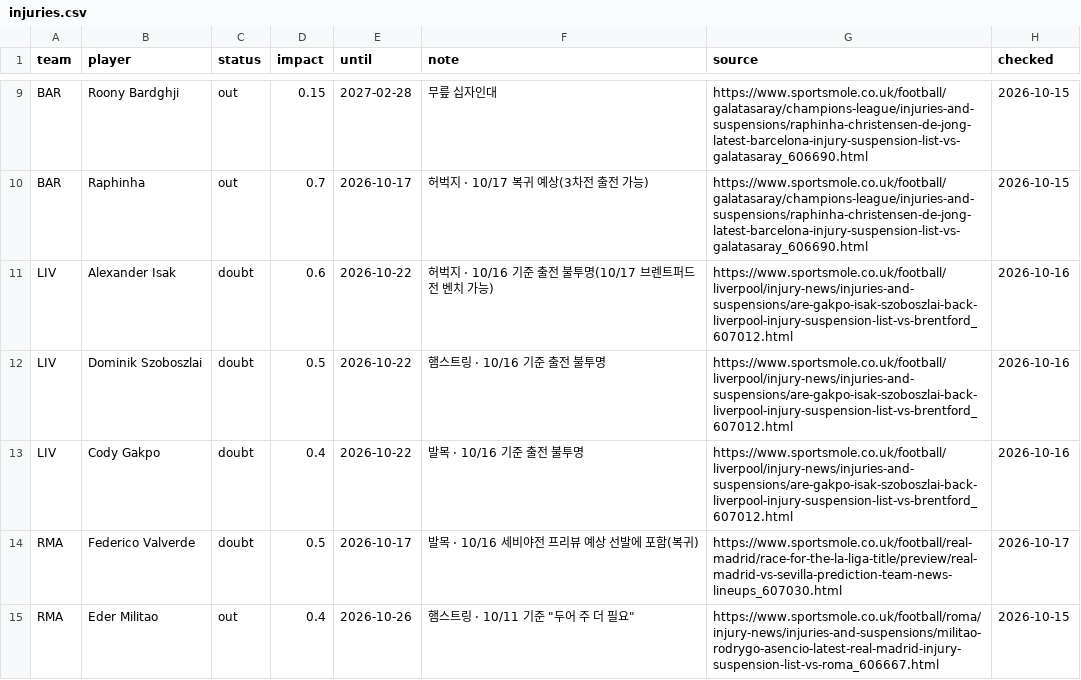
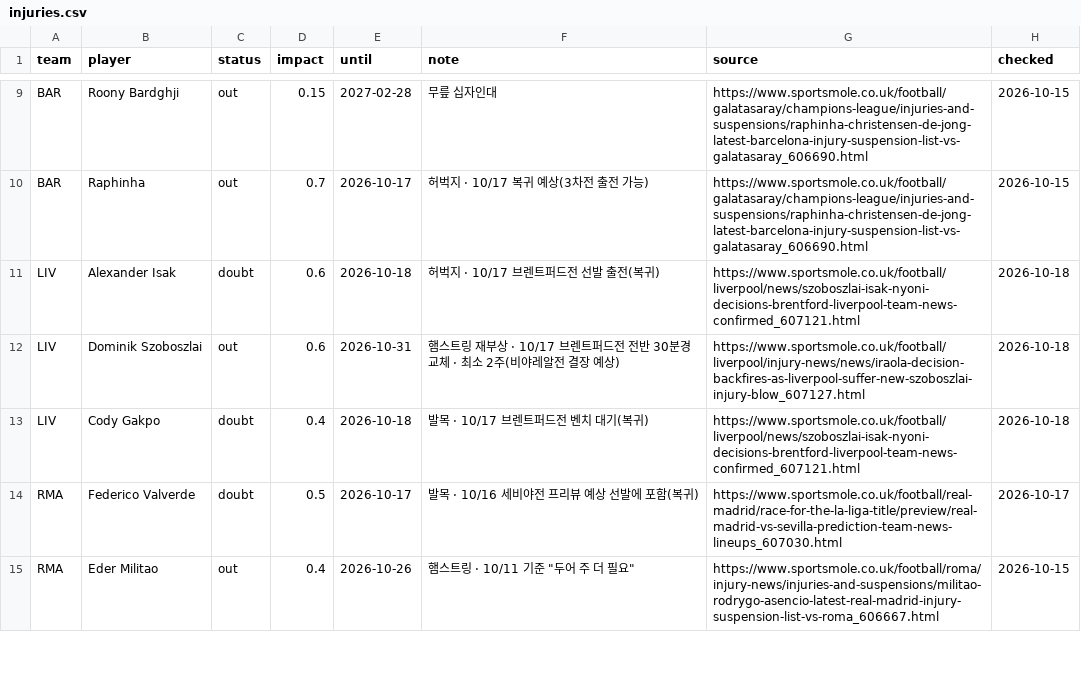
Before and after one commit to ompang222/portfolio, a CSV file: 06_ucl-2026-27/data/injuries.csv, drawn as a sheet; only a part is shown, gaps mark what is left out.

Commit message:
UCL 부상 정보 갱신 2026-10-18 00:43 KST

```diff
--- a/06_ucl-2026-27/data/injuries.csv
+++ b/06_ucl-2026-27/data/injuries.csv
@@ -10,5 +10,5 @@ BAR,Roony Bardghji,out,0.15,2027-02-28,무릎 십자인대,https://www.sportsmol
 BAR,Raphinha,out,0.7,2026-10-17,허벅지 · 10/17 복귀 예상(3차전 출전 가능),https://www.sportsmole.co.uk/football/galatasaray/champions-league/injuries-and-suspensions/raphinha-christensen-de-jong-latest-barcelona-injury-suspension-list-vs-galatasaray_606690.html,2026-10-15
-LIV,Alexander Isak,doubt,0.6,2026-10-22,허벅지 · 10/16 기준 출전 불투명(10/17 브렌트퍼드전 벤치 가능),https://www.sportsmole.co.uk/football/liverpool/injury-news/injuries-and-suspensions/are-gakpo-isak-szoboszlai-back-liverpool-injury-suspension-list-vs-brentford_607012.html,2026-10-16
-LIV,Dominik Szoboszlai,doubt,0.5,2026-10-22,햄스트링 · 10/16 기준 출전 불투명,https://www.sportsmole.co.uk/football/liverpool/injury-news/injuries-and-suspensions/are-gakpo-isak-szoboszlai-back-liverpool-injury-suspension-list-vs-brentford_607012.html,2026-10-16
-LIV,Cody Gakpo,doubt,0.4,2026-10-22,발목 · 10/16 기준 출전 불투명,https://www.sportsmole.co.uk/football/liverpool/injury-news/injuries-and-suspensions/are-gakpo-isak-szoboszlai-back-liverpool-injury-suspension-list-vs-brentford_607012.html,2026-10-16
+LIV,Alexander Isak,doubt,0.6,2026-10-18,허벅지 · 10/17 브렌트퍼드전 선발 출전(복귀),https://www.sportsmole.co.uk/football/liverpool/news/szoboszlai-isak-nyoni-decisions-brentford-liverpool-team-news-confirmed_607121.html,2026-10-18
+LIV,Dominik Szoboszlai,out,0.6,2026-10-31,햄스트링 재부상 · 10/17 브렌트퍼드전 전반 30분경 교체 · 최소 2주(비야레알전 결장 예상),https://www.sportsmole.co.uk/football/liverpool/injury-news/news/iraola-decision-backfires-as-liverpool-suffer-new-szoboszlai-injury-blow_607127.html,2026-10-18
+LIV,Cody Gakpo,doubt,0.4,2026-10-18,발목 · 10/17 브렌트퍼드전 벤치 대기(복귀),https://www.sportsmole.co.uk/football/liverpool/news/szoboszlai-isak-nyoni-decisions-brentford-liverpool-team-news-confirmed_607121.html,2026-10-18
 RMA,Federico Valverde,doubt,0.5,2026-10-17,발목 · 10/16 세비야전 프리뷰 예상 선발에 포함(복귀),https://www.sportsmole.co.uk/football/real-madrid/race-for-the-la-liga-title/preview/real-madrid-vs-sevilla-prediction-team-news-lineups_607030.html,2026-10-17
```
